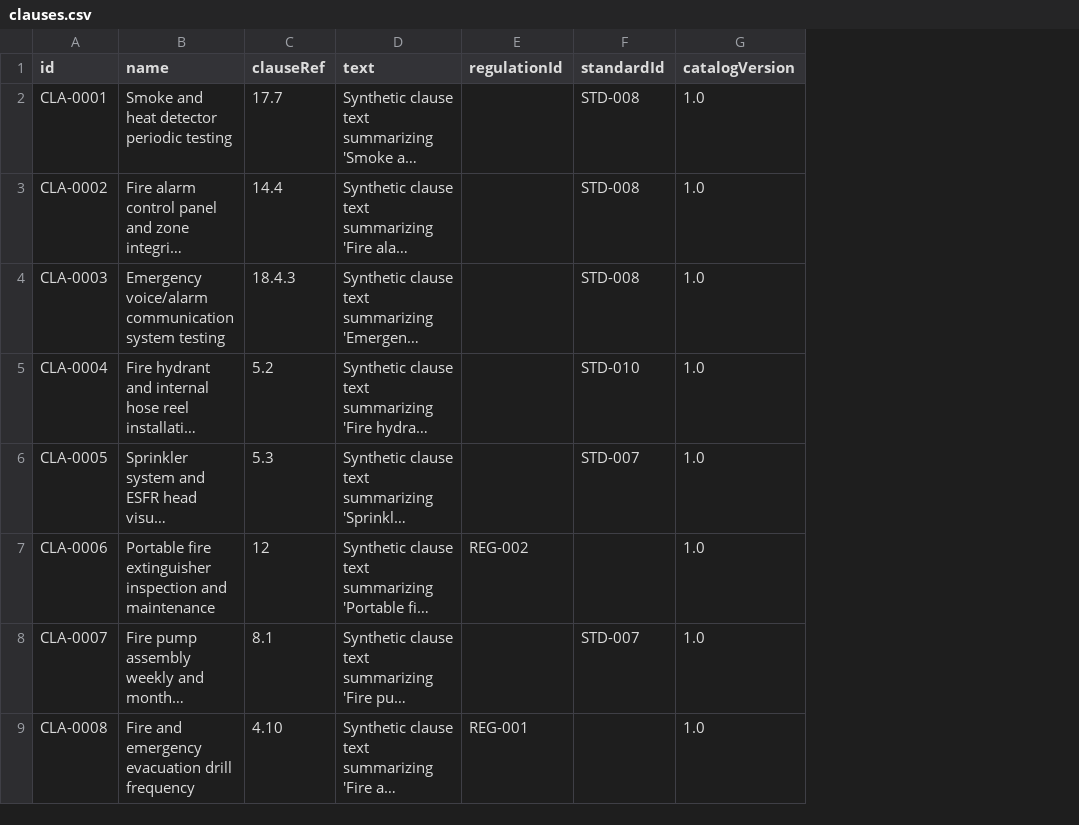
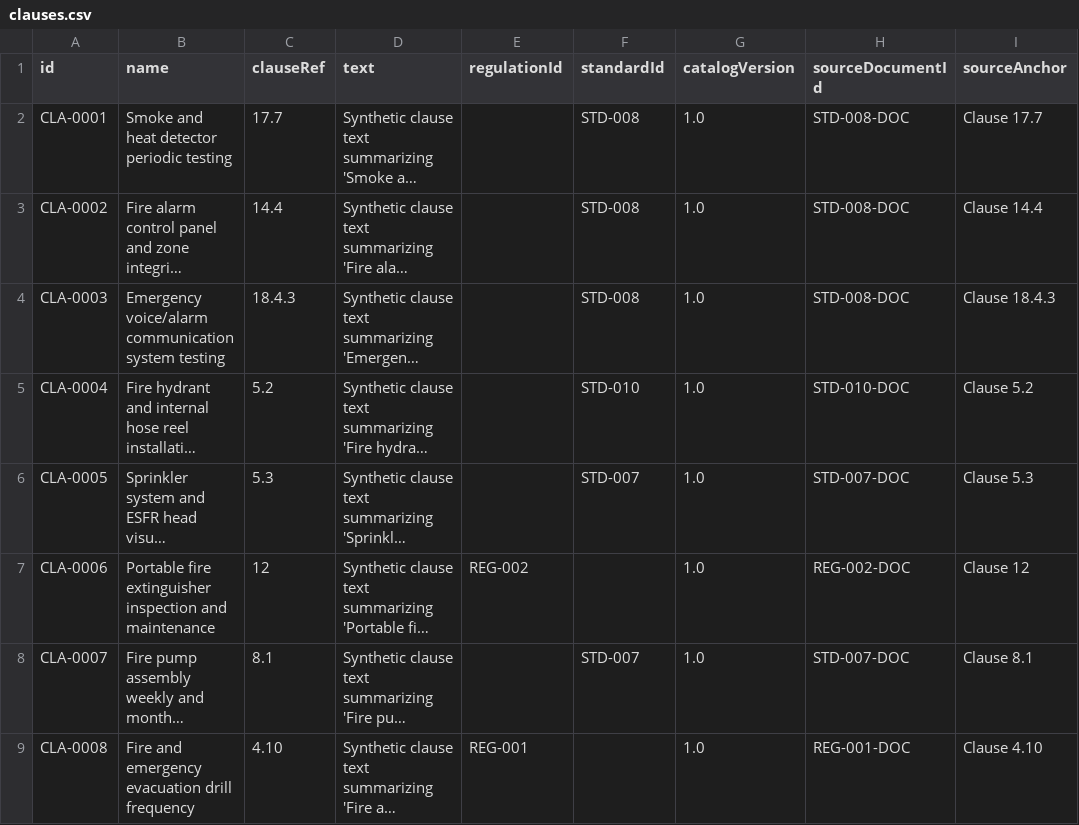
Before and after one commit to k-consult/vyra-v1, a CSV file: cli/feeds/csv/catalog/clauses.csv, drawn as a sheet; only a part is shown; long unchanged cells end in …; the diff names each change by its address in the sheet, - before the commit and + after, or states it on an @@ line.

```diff
--- a/cli/feeds/csv/catalog/clauses.csv
+++ b/cli/feeds/csv/catalog/clauses.csv
+column H (sourceDocumentId), rows 2-9: STD-008-DOC | STD-008-DOC | STD-008-DOC | STD-010-DOC | STD-007-DOC | REG-002-DOC | STD-007-DOC | REG-001-DOC
+column I (sourceAnchor), rows 2-9: Clause 17.7 | Clause 14.4 | Clause 18.4.3 | Clause 5.2 | Clause 5.3 | Clause 12 | Clause 8.1 | Clause 4.10
```
Also changed, not shown: cli/feeds/csv/catalog/obligations.csv, cli/feeds/csv/catalog/regulations.csv, 46 other files.
